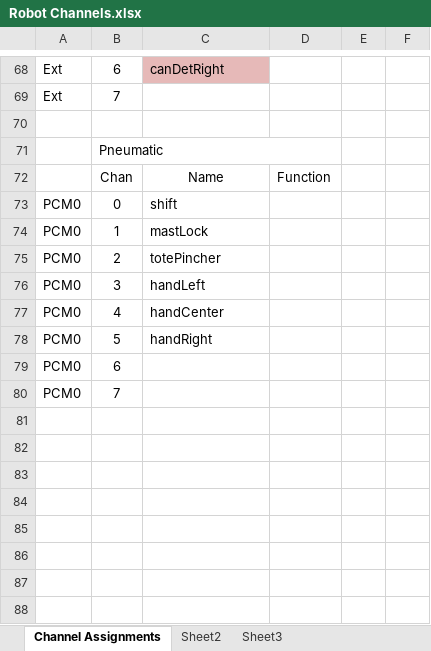
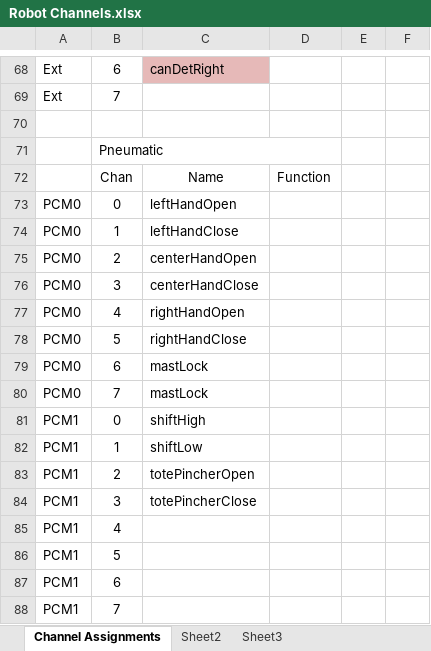
Before and after one commit to Beachbot330/Beachbot2015Java, an Excel workbook: Robot Channels.xlsx, sheet Channel Assignments, drawn as a sheet; only a part is shown, gaps mark what is left out; values as stored, in another font and other column widths than the file's, no borders; the diff names each change by its address in the sheet, - before the commit and + after, or states it on an @@ line.

```diff
--- a/Robot Channels.xlsx (sheet Channel Assignments)
+++ b/Robot Channels.xlsx (sheet Channel Assignments)
-C73: shift
+C73: leftHandOpen
-C74: mastLock
+C74: leftHandClose
-C75: totePincher
+C75: centerHandOpen
-C76: handLeft
+C76: centerHandClose
-C77: handCenter
+C77: rightHandOpen
-C78: handRight
+C78: rightHandClose
-C79:C80: (empty)
+C79:C80: mastLock
+row 81: PCM1 | 0 | shiftHigh
+row 82: PCM1 | 1 | shiftLow
+row 83: PCM1 | 2 | totePincherOpen
+row 84: PCM1 | 3 | totePincherClose
+row 85: PCM1 | 4
+row 86: PCM1 | 5
+row 87: PCM1 | 6
+row 88: PCM1 | 7
```
Also changed, not shown: 10 other files.
